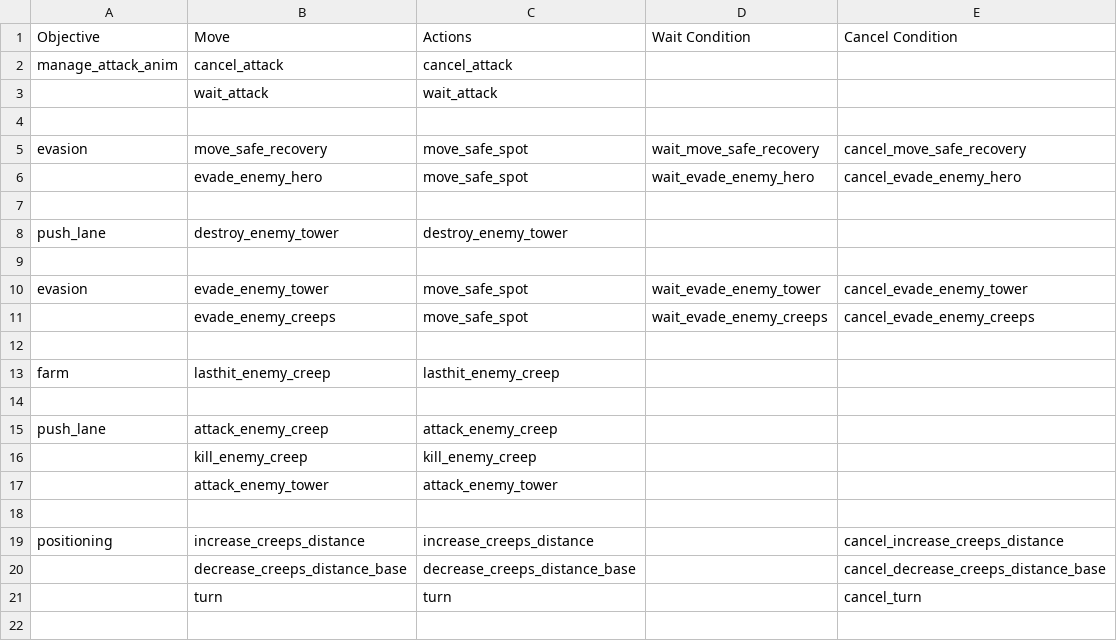
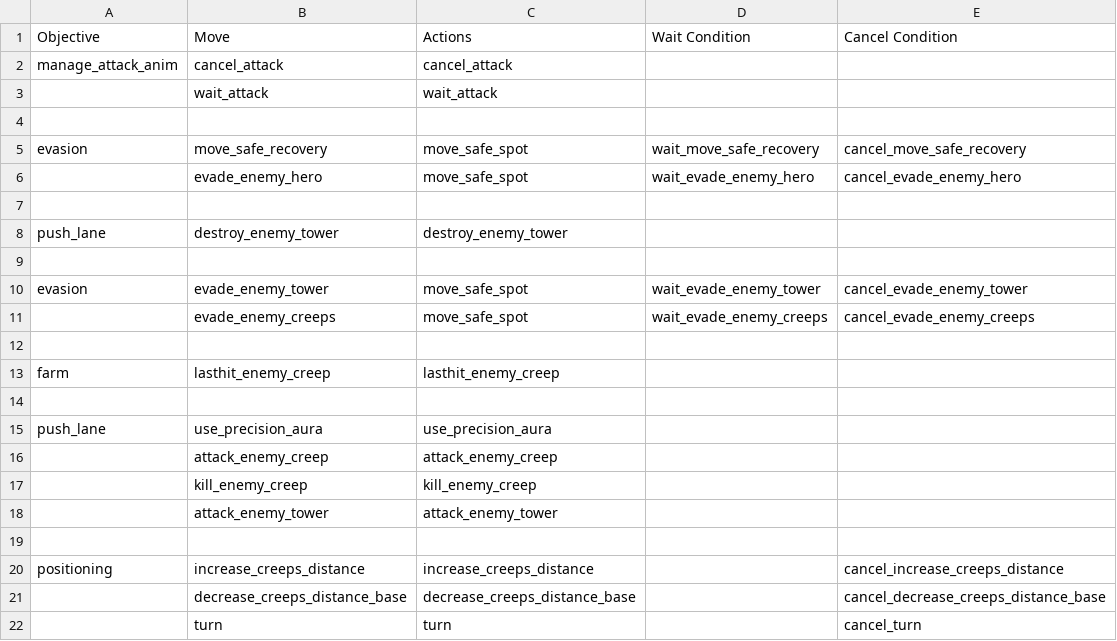
Before and after one commit to ellysh/dota2-omen-bots, a CSV file: generator/database/csv/assault_enemy_tower.csv, drawn as a sheet.

Commit message:
Add the move for using the precision aura

```diff
--- a/generator/database/csv/assault_enemy_tower.csv
+++ b/generator/database/csv/assault_enemy_tower.csv
@@ -14,3 +14,4 @@ farm;lasthit_enemy_creep;lasthit_enemy_creep;;
 ;;;;
-push_lane;attack_enemy_creep;attack_enemy_creep;;
+push_lane;use_precision_aura;use_precision_aura;;
+;attack_enemy_creep;attack_enemy_creep;;
 ;kill_enemy_creep;kill_enemy_creep;;
```
Also changed, not shown: 6 other files.
